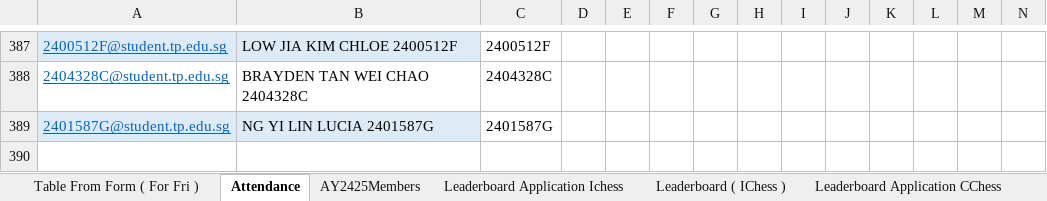
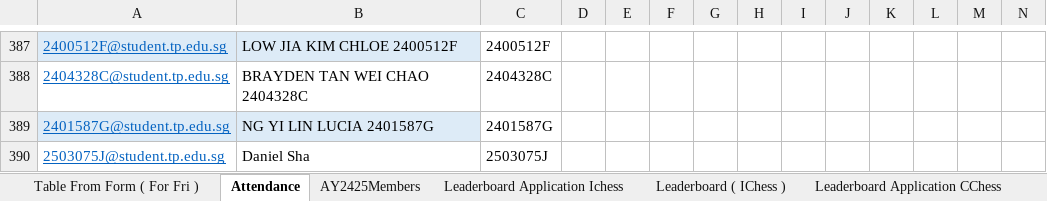
Before and after one commit to yorhagengyue/TPMS-website, an Excel workbook: src/cca attendance system.xlsx, sheet Attendance, drawn as a sheet; only a part is shown, gaps mark what is left out; values as stored, in another font and other column widths than the file's, no borders; charts and pictures and conditional formats and table styles not drawn; rows hold the shown columns only; the diff names each change by its address in the sheet, - before the commit and + after, or states it on an @@ line.

Commit message:
Update CCA attendance system with filtered data

```diff
--- a/src/cca attendance system.xlsx (sheet Attendance)
+++ b/src/cca attendance system.xlsx (sheet Attendance)
+row 390: 2503075J@student.tp.edu.sg | Daniel Sha | 2503075J
```
